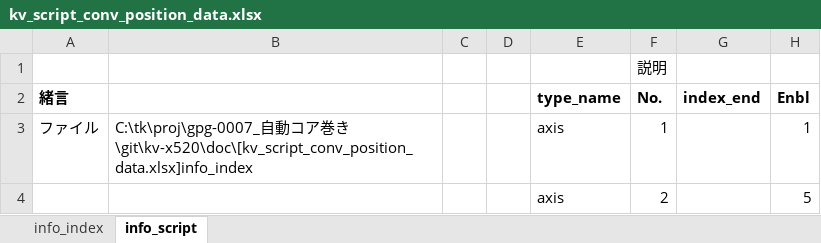
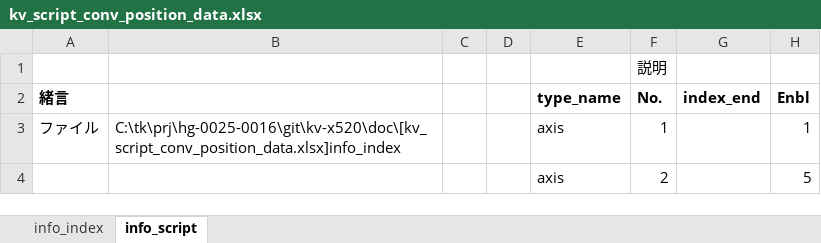
Before and after one commit to t-kumagai-130/hg-0025-0016_kv-x520, an Excel workbook: doc/kv_script_conv_position_data.xlsx, sheet info_script, drawn as a sheet; only a part is shown; values as stored, in another font and other column widths than the file's, no borders; conditional formats not drawn; the diff covers the shown part only; the diff names each change by its address in the sheet, - before the commit and + after, or states it on an @@ line.

```diff
--- a/doc/kv_script_conv_position_data.xlsx (sheet info_script)
+++ b/doc/kv_script_conv_position_data.xlsx (sheet info_script)
-B3: C:\tk\proj\gpg-0007_自動コア巻き\git\kv-x520\doc\[kv_script_conv_position_data.xlsx]info_index
+B3: C:\tk\prj\hg-0025-0016\git\kv-x520\doc\[kv_script_conv_position_data.xlsx]info_index
```
Also changed, not shown: 3 edited cells elsewhere in this sheet, doc/kv_script_conv_info.xlsx, doc/kv_script_conv_sv3_error.xlsm, 13 other files.
